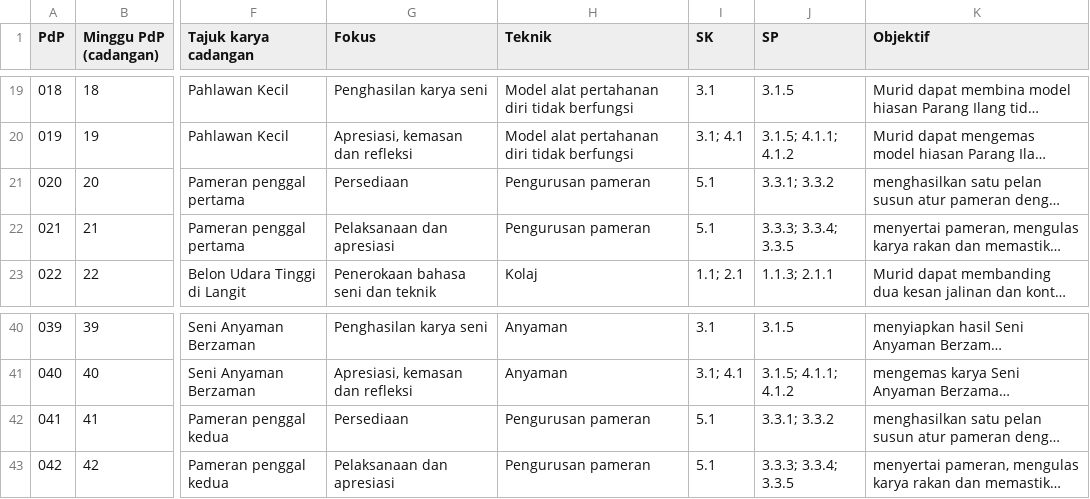
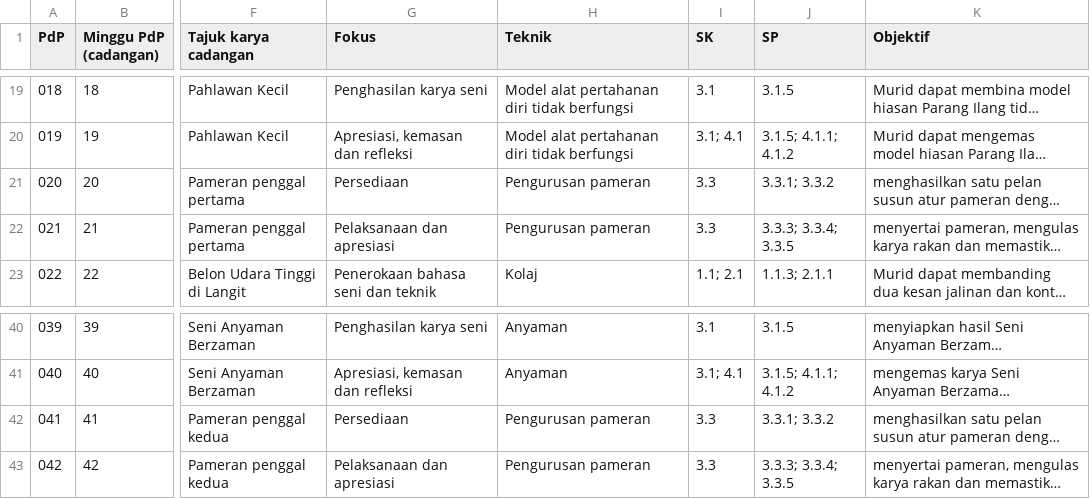
Before and after one commit to nurynayreen88/CikguLaju-AI, a CSV file: rpt_2027/psv/RPT_PSV_Tahun_3_2027_DRAF.csv, drawn as a sheet; only a part is shown, gaps mark what is left out; long unchanged cells end in …; the diff names each change by its address in the sheet, - before the commit and + after, or states it on an @@ line.

Commit message:
fix(psv Y3 RPT): align four project rows with DSKP SK 3.3

```diff
--- a/rpt_2027/psv/RPT_PSV_Tahun_3_2027_DRAF.csv
+++ b/rpt_2027/psv/RPT_PSV_Tahun_3_2027_DRAF.csv
-I21:I22 (SK): 5.1
+I21:I22 (SK): 3.3
-I42:I43 (SK): 5.1
+I42:I43 (SK): 3.3
```
